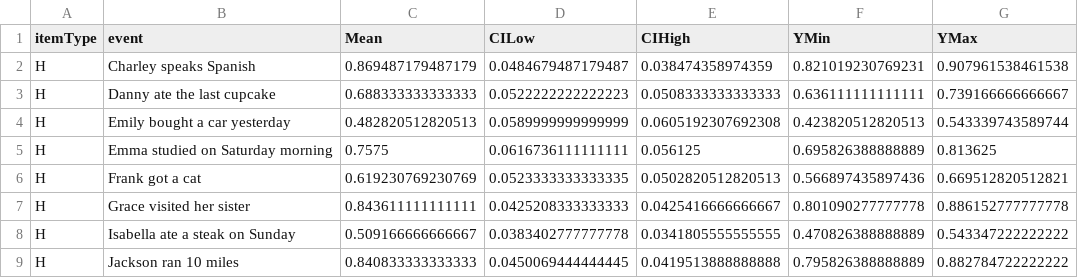
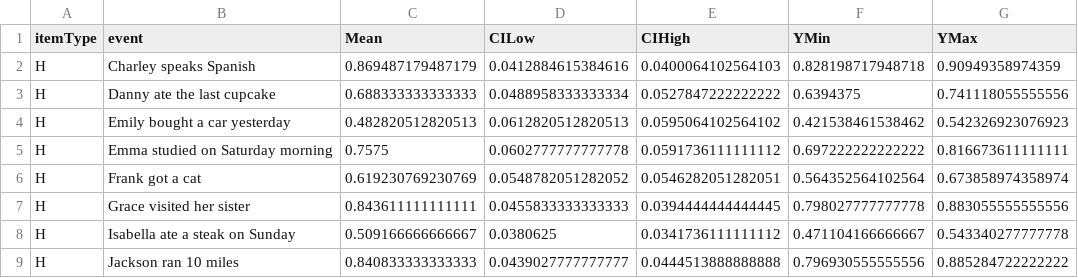
Before and after one commit to judith-tonhauser/projective-probability, a CSV file: results/1-prior/data/prior_means.csv, drawn as a sheet; only a part is shown; the diff covers the shown part only.

Commit message:
worked on prior paper

```diff
--- a/results/1-prior/data/prior_means.csv
+++ b/results/1-prior/data/prior_means.csv
@@ -1,9 +1,9 @@
 itemType,event,Mean,CILow,CIHigh,YMin,YMax
-H,Charley speaks Spanish,0.869487179487179,0.0484679487179487,0.038474358974359,0.821019230769231,0.907961538461538
-H,Danny ate the last cupcake,0.688333333333333,0.0522222222222223,0.0508333333333333,0.636111111111111,0.739166666666667
-H,Emily bought a car yesterday,0.482820512820513,0.0589999999999999,0.0605192307692308,0.423820512820513,0.543339743589744
-H,Emma studied on Saturday morning,0.7575,0.0616736111111111,0.056125,0.695826388888889,0.813625
-H,Frank got a cat,0.619230769230769,0.0523333333333335,0.0502820512820513,0.566897435897436,0.669512820512821
-H,Grace visited her sister,0.843611111111111,0.0425208333333333,0.0425416666666667,0.801090277777778,0.886152777777778
-H,Isabella ate a steak on Sunday,0.509166666666667,0.0383402777777778,0.0341805555555555,0.470826388888889,0.543347222222222
-H,Jackson ran 10 miles,0.840833333333333,0.0450069444444445,0.0419513888888888,0.795826388888889,0.882784722222222
+H,Charley speaks Spanish,0.869487179487179,0.0412884615384616,0.0400064102564103,0.828198717948718,0.90949358974359
+H,Danny ate the last cupcake,0.688333333333333,0.0488958333333334,0.0527847222222222,0.6394375,0.741118055555556
+H,Emily bought a car yesterday,0.482820512820513,0.0612820512820513,0.0595064102564102,0.421538461538462,0.542326923076923
+H,Emma studied on Saturday morning,0.7575,0.0602777777777778,0.0591736111111112,0.697222222222222,0.816673611111111
+H,Frank got a cat,0.619230769230769,0.0548782051282052,0.0546282051282051,0.564352564102564,0.673858974358974
+H,Grace visited her sister,0.843611111111111,0.0455833333333333,0.0394444444444445,0.798027777777778,0.883055555555556
+H,Isabella ate a steak on Sunday,0.509166666666667,0.0380625,0.0341736111111112,0.471104166666667,0.543340277777778
+H,Jackson ran 10 miles,0.840833333333333,0.0439027777777777,0.0444513888888888,0.796930555555556,0.885284722222222
```
Also changed, not shown: 128 edited cells elsewhere in this file, 5 other files.
